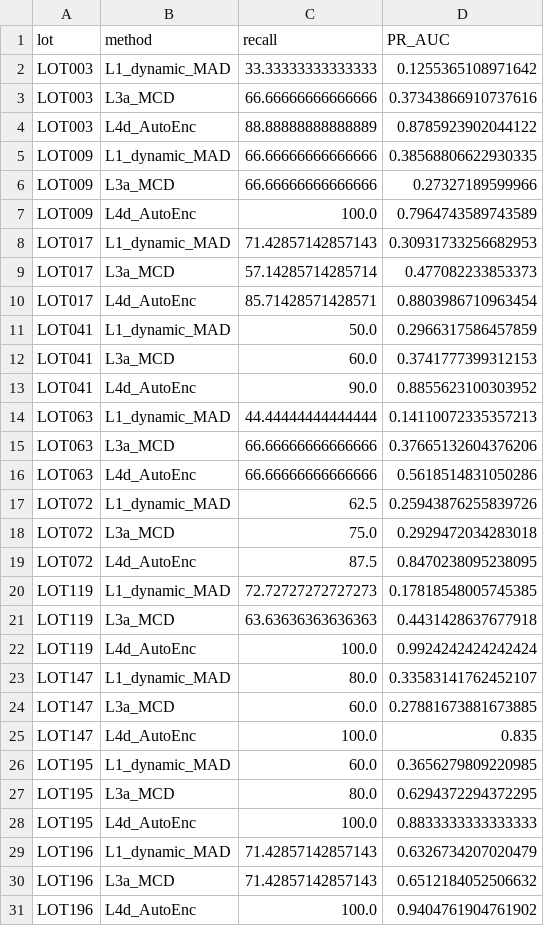
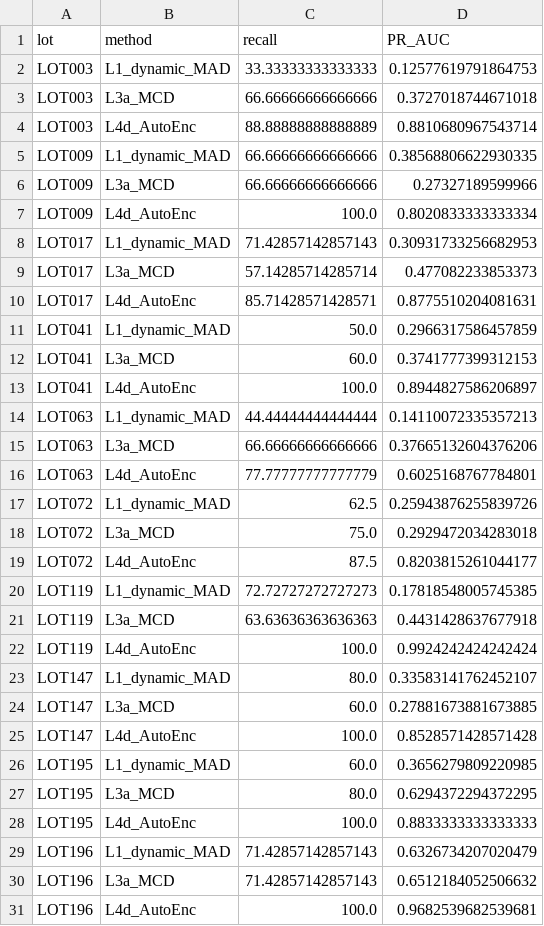
Before and after one commit to Mihir1107/Aabhas, a CSV file: results/leave_one_lot_out.csv, drawn as a sheet.

```diff
--- a/results/leave_one_lot_out.csv
+++ b/results/leave_one_lot_out.csv
@@ -1,20 +1,20 @@
 lot,method,recall,PR_AUC
-LOT003,L1_dynamic_MAD,33.33333333333333,0.1255365108971642
-LOT003,L3a_MCD,66.66666666666666,0.37343866910737616
-LOT003,L4d_AutoEnc,88.88888888888889,0.8785923902044122
+LOT003,L1_dynamic_MAD,33.33333333333333,0.12577619791864753
+LOT003,L3a_MCD,66.66666666666666,0.3727018744671018
+LOT003,L4d_AutoEnc,88.88888888888889,0.8810680967543714
 LOT009,L1_dynamic_MAD,66.66666666666666,0.38568806622930335
 LOT009,L3a_MCD,66.66666666666666,0.27327189599966
-LOT009,L4d_AutoEnc,100.0,0.7964743589743589
+LOT009,L4d_AutoEnc,100.0,0.8020833333333334
 LOT017,L1_dynamic_MAD,71.42857142857143,0.30931733256682953
 LOT017,L3a_MCD,57.14285714285714,0.477082233853373
-LOT017,L4d_AutoEnc,85.71428571428571,0.8803986710963454
+LOT017,L4d_AutoEnc,85.71428571428571,0.8775510204081631
 LOT041,L1_dynamic_MAD,50.0,0.2966317586457859
 LOT041,L3a_MCD,60.0,0.3741777399312153
-LOT041,L4d_AutoEnc,90.0,0.8855623100303952
+LOT041,L4d_AutoEnc,100.0,0.8944827586206897
 LOT063,L1_dynamic_MAD,44.44444444444444,0.14110072335357213
 LOT063,L3a_MCD,66.66666666666666,0.37665132604376206
-LOT063,L4d_AutoEnc,66.66666666666666,0.5618514831050286
+LOT063,L4d_AutoEnc,77.77777777777779,0.6025168767784801
 LOT072,L1_dynamic_MAD,62.5,0.25943876255839726
 LOT072,L3a_MCD,75.0,0.2929472034283018
-LOT072,L4d_AutoEnc,87.5,0.8470238095238095
+LOT072,L4d_AutoEnc,87.5,0.8203815261044177
 LOT119,L1_dynamic_MAD,72.72727272727273,0.17818548005745385
@@ -24,3 +24,3 @@ LOT147,L1_dynamic_MAD,80.0,0.33583141762452107
 LOT147,L3a_MCD,60.0,0.27881673881673885
-LOT147,L4d_AutoEnc,100.0,0.835
+LOT147,L4d_AutoEnc,100.0,0.8528571428571428
 LOT195,L1_dynamic_MAD,60.0,0.3656279809220985
@@ -30,2 +30,2 @@ LOT196,L1_dynamic_MAD,71.42857142857143,0.6326734207020479
 LOT196,L3a_MCD,71.42857142857143,0.6512184052506632
-LOT196,L4d_AutoEnc,100.0,0.9404761904761902
+LOT196,L4d_AutoEnc,100.0,0.9682539682539681
```
Also changed, not shown: results/ablation.csv, results/all_methods.csv, 27 other files.
